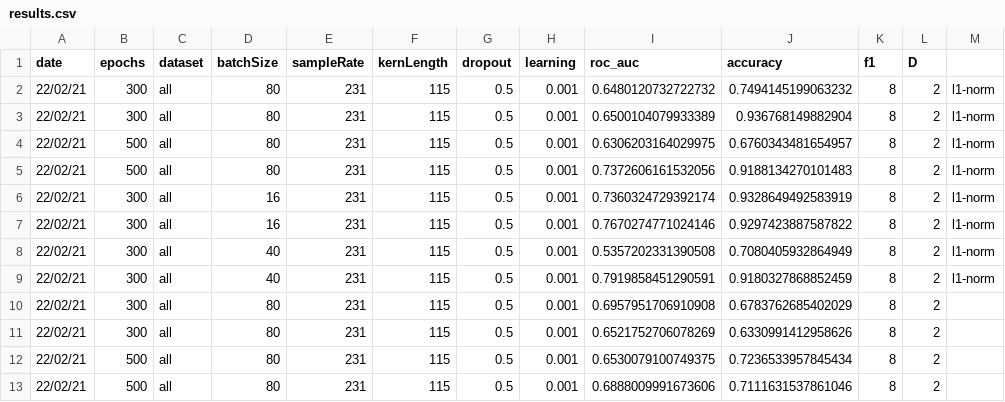
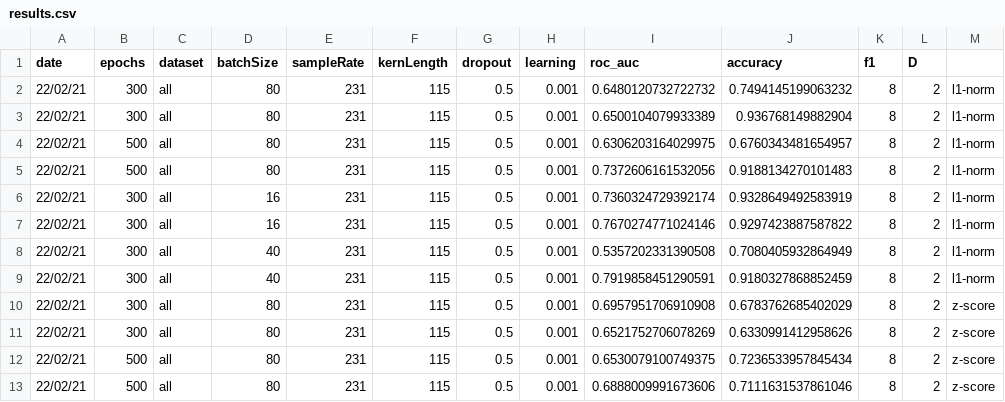
Before and after one commit to WillSmithTE/arl-eegmodels, a CSV file: results.csv, drawn as a sheet.

```diff
--- a/results.csv
+++ b/results.csv
@@ -9,5 +9,5 @@ date,epochs,dataset,batchSize,sampleRate,kernLength,dropout,learning,roc_auc,acc
 22/02/21,300,all,40,231,115,0.5,0.001,0.7919858451290591,0.9180327868852459,8,2,l1-norm
-22/02/21,300,all,80,231,115,0.5,0.001,0.6957951706910908,0.6783762685402029,8,2
-22/02/21,300,all,80,231,115,0.5,0.001,0.6521752706078269,0.6330991412958626,8,2
-22/02/21,500,all,80,231,115,0.5,0.001,0.6530079100749375,0.7236533957845434,8,2
-22/02/21,500,all,80,231,115,0.5,0.001,0.6888009991673606,0.7111631537861046,8,2
+22/02/21,300,all,80,231,115,0.5,0.001,0.6957951706910908,0.6783762685402029,8,2,z-score
+22/02/21,300,all,80,231,115,0.5,0.001,0.6521752706078269,0.6330991412958626,8,2,z-score
+22/02/21,500,all,80,231,115,0.5,0.001,0.6530079100749375,0.7236533957845434,8,2,z-score
+22/02/21,500,all,80,231,115,0.5,0.001,0.6888009991673606,0.7111631537861046,8,2,z-score
```
Also changed, not shown: 1 other file.
